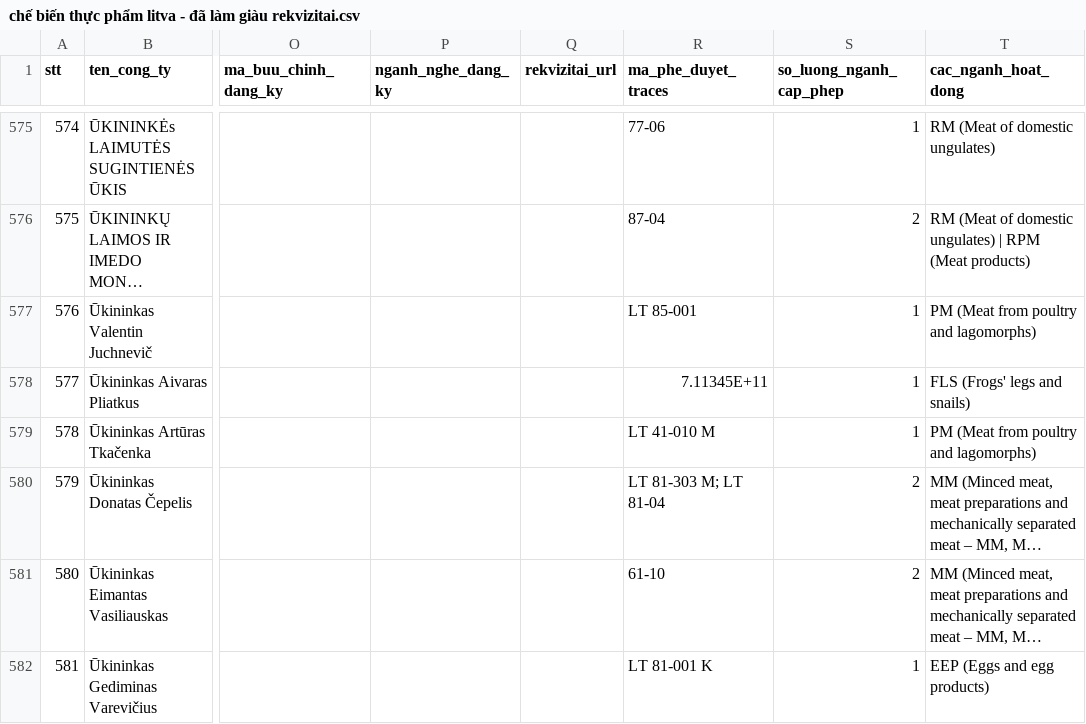
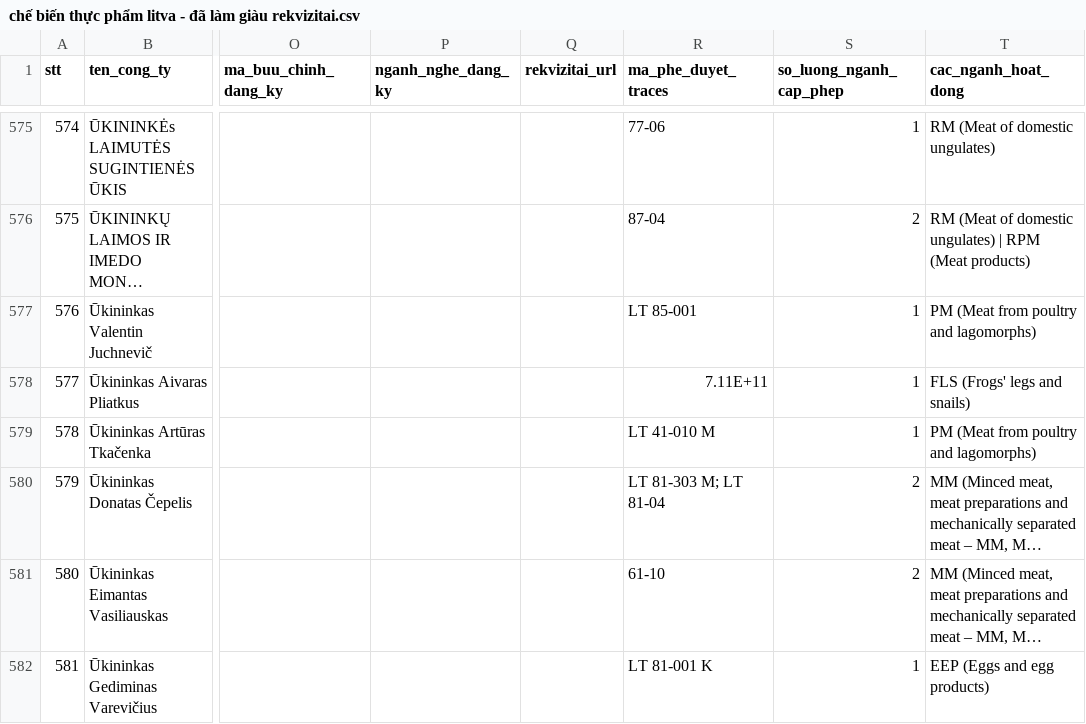
Before and after one commit to Bingoroiren/nail-uc, a CSV file: chế biến thực phẩm litva - đã làm giàu rekvizitai.csv, drawn as a sheet; only a part is shown, gaps mark what is left out; long unchanged cells end in …; the diff names each change by its address in the sheet, - before the commit and + after, or states it on an @@ line.

```diff
--- a/chế biến thực phẩm litva - đã làm giàu rekvizitai.csv
+++ b/chế biến thực phẩm litva - đã làm giàu rekvizitai.csv
-R578 (ma_phe_duyet_traces): 7.11345E+11
+R578 (ma_phe_duyet_traces): 7.11E+11
```
Also changed, not shown: 16 other files.
